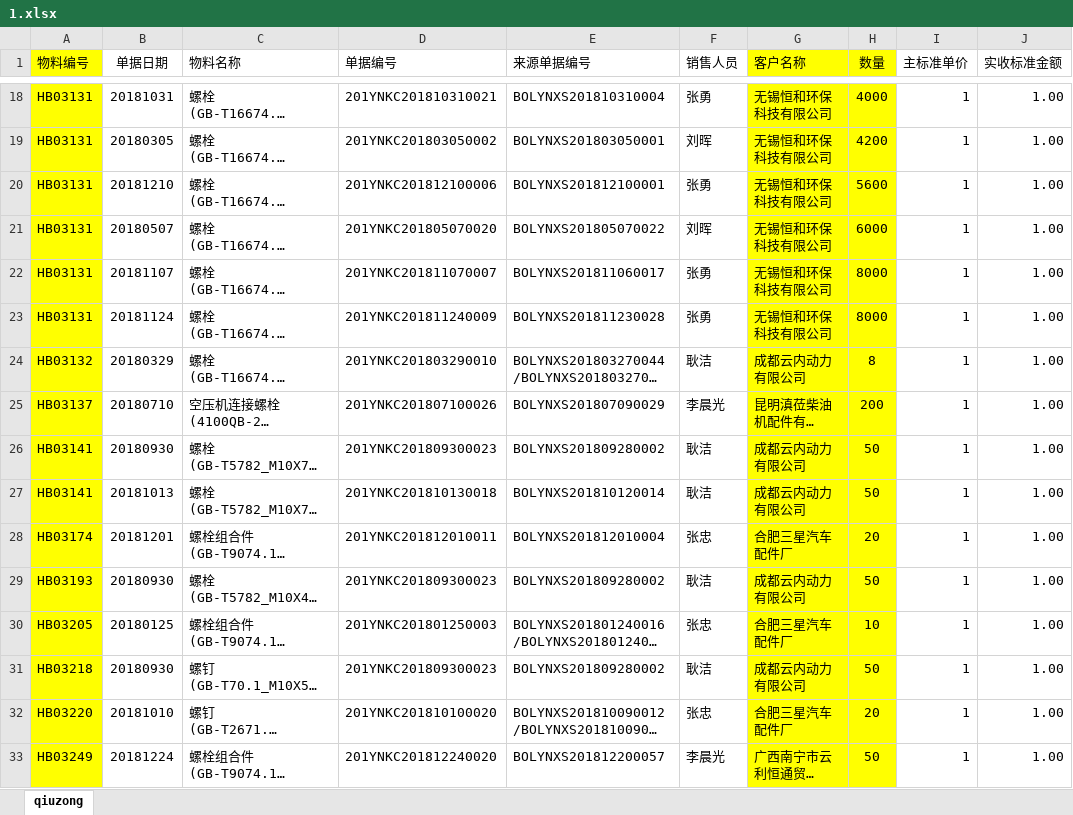
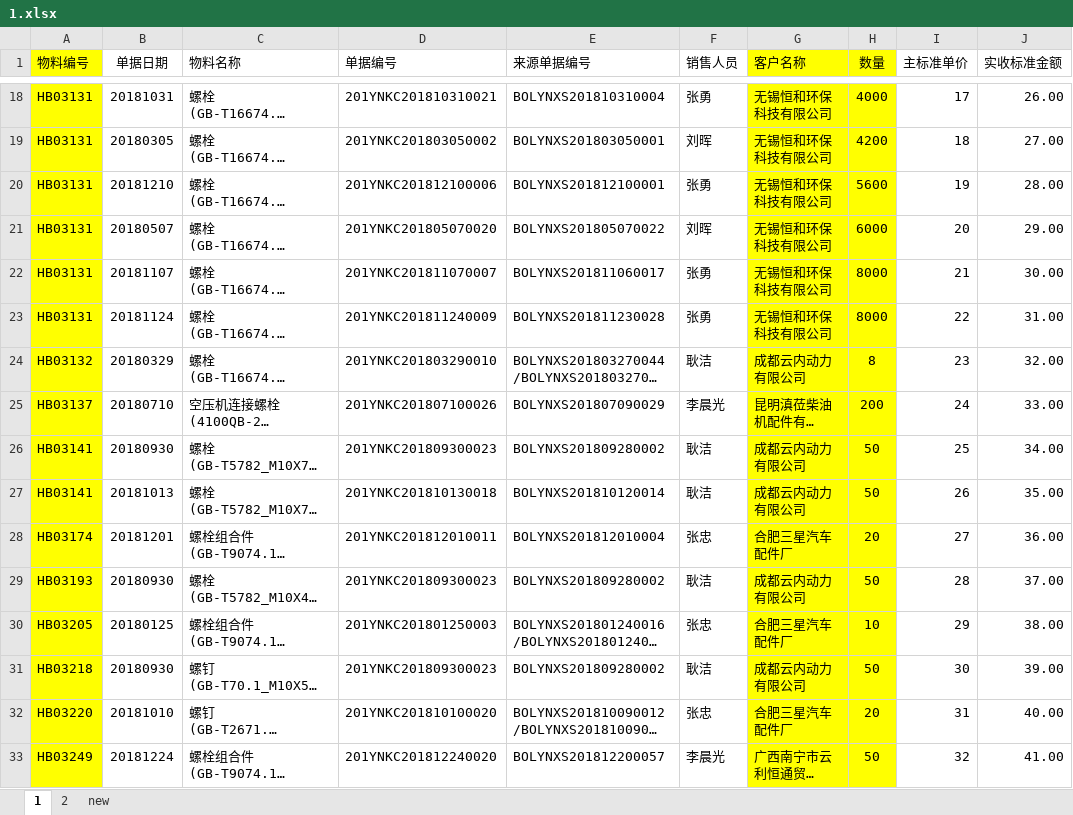
Before and after one commit to Leeboooooo/leeqiu, an Excel workbook: 1.xlsx, sheet 1, drawn as a sheet; only a part is shown, gaps mark what is left out; long unchanged cells end in …; values as stored, in another font and other column widths than the file's, no borders; the diff covers the shown part only; the diff names each change by its address in the sheet, - before the commit and + after, or states it on an @@ line.

```diff
--- a/1.xlsx (sheet 1)
+++ b/1.xlsx (sheet 1)
-sheet tab: qiuzong
+sheet tab: 1
+sheet tab: 2
+sheet tab: new
-I18 (主标准单价): 1
+I18 (主标准单价): 17
-J18 (实收标准金额): 1.00
+J18 (实收标准金额): 26.00
-I19 (主标准单价): 1
+I19 (主标准单价): 18
-J19 (实收标准金额): 1.00
+J19 (实收标准金额): 27.00
-I20 (主标准单价): 1
+I20 (主标准单价): 19
-J20 (实收标准金额): 1.00
+J20 (实收标准金额): 28.00
-I21 (主标准单价): 1
+I21 (主标准单价): 20
-J21 (实收标准金额): 1.00
+J21 (实收标准金额): 29.00
-I22 (主标准单价): 1
+I22 (主标准单价): 21
-J22 (实收标准金额): 1.00
+J22 (实收标准金额): 30.00
-I23 (主标准单价): 1
+I23 (主标准单价): 22
-J23 (实收标准金额): 1.00
+J23 (实收标准金额): 31.00
-I24 (主标准单价): 1
+I24 (主标准单价): 23
-J24 (实收标准金额): 1.00
+J24 (实收标准金额): 32.00
-I25 (主标准单价): 1
+I25 (主标准单价): 24
-J25 (实收标准金额): 1.00
+J25 (实收标准金额): 33.00
-I26 (主标准单价): 1
+I26 (主标准单价): 25
-J26 (实收标准金额): 1.00
+J26 (实收标准金额): 34.00
-I27 (主标准单价): 1
+I27 (主标准单价): 26
-J27 (实收标准金额): 1.00
+J27 (实收标准金额): 35.00
-I28 (主标准单价): 1
+I28 (主标准单价): 27
-J28 (实收标准金额): 1.00
+J28 (实收标准金额): 36.00
-I29 (主标准单价): 1
+I29 (主标准单价): 28
-J29 (实收标准金额): 1.00
+J29 (实收标准金额): 37.00
-I30 (主标准单价): 1
+I30 (主标准单价): 29
-J30 (实收标准金额): 1.00
+J30 (实收标准金额): 38.00
-I31 (主标准单价): 1
+I31 (主标准单价): 30
-J31 (实收标准金额): 1.00
+J31 (实收标准金额): 39.00
-I32 (主标准单价): 1
+I32 (主标准单价): 31
-J32 (实收标准金额): 1.00
+J32 (实收标准金额): 40.00
-I33 (主标准单价): 1
+I33 (主标准单价): 32
-J33 (实收标准金额): 1.00
+J33 (实收标准金额): 41.00
```
Also changed, not shown: 39 edited cells elsewhere in this sheet, 1 other file.
